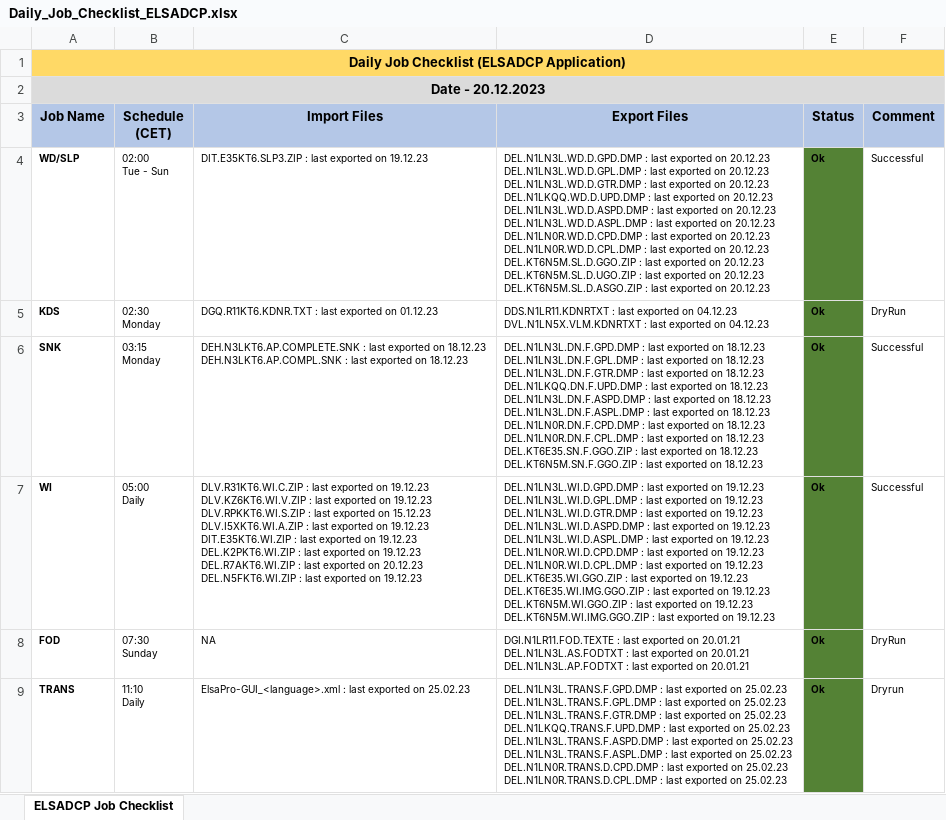
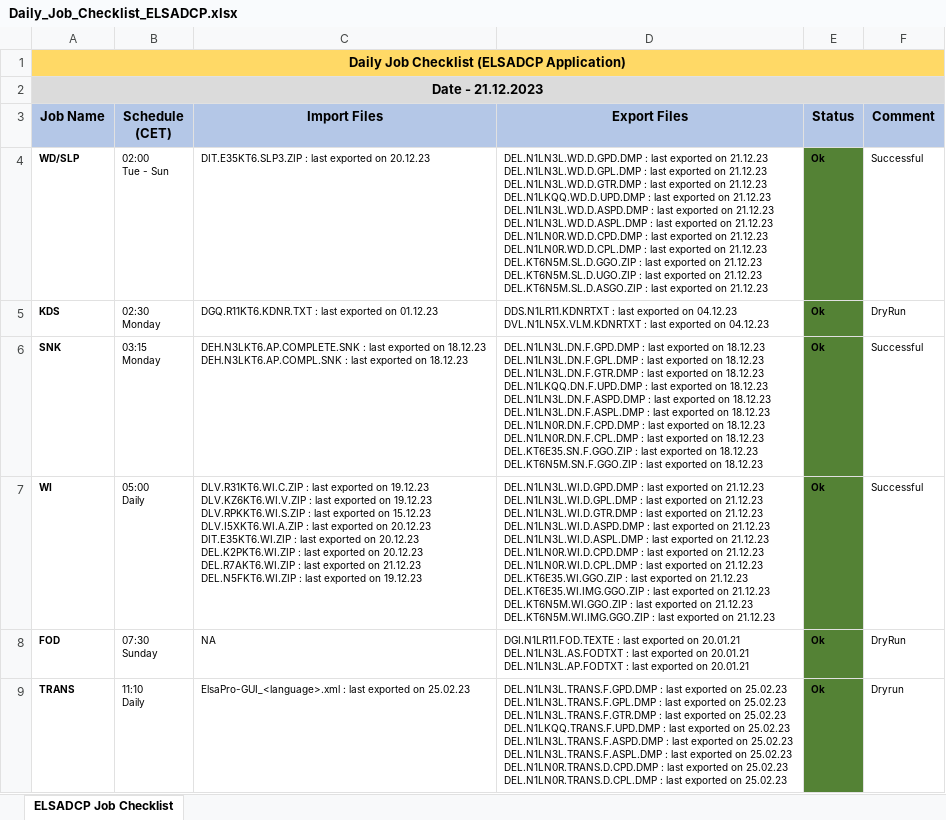
Before and after one commit to mayurcodify/Python_for_Begineers, an Excel workbook: Daily_Job_Checklist_ELSADCP.xlsx, sheet ELSADCP Job Checklist, drawn as a sheet; only a part is shown; values as stored, in another font and other column widths than the file's, no borders; ↵ is a line break in a cell; the diff covers the shown part only; the diff names each change by its address in the sheet, - before the commit and + after, or states it on an @@ line.

Commit message:
Updated on 21.12.23 13:13

```diff
--- a/Daily_Job_Checklist_ELSADCP.xlsx (sheet ELSADCP Job Checklist)
+++ b/Daily_Job_Checklist_ELSADCP.xlsx (sheet ELSADCP Job Checklist)
-A2 (Job Name): Date - 20.12.2023
+A2 (Job Name): Date - 21.12.2023
-C4 (Import Files): …exported on 19.12.23
+C4 (Import Files): …exported on 20.12.23
-D4 (Export Files): …exported on 20.12.23 ↵ DEL.N1LN3L.WD.D.GPL.DMP : last exported on 20.12.23 ↵ DEL.N1LN3L.WD.D.GTR.DMP : last exported on 20.12.23 ↵ DEL.N1LKQQ.WD.D.UPD.DMP : last exported on 20.12.23 ↵ DEL.N1LN3L.WD.D.ASPD.DMP : last exported on 20.12.23 ↵ DEL.N1LN3L.WD.D.ASPL.DMP : last exported on 20.12.23 ↵ DEL.N1LN0R.WD.D.CPD.DMP : last exported on 20.12.23 ↵ DEL.N1LN0R.WD.D.CPL.DMP : last exported on 20.12.23 ↵ DEL.KT6N5M.SL.D.GGO.ZIP : last exported on 20.12.23 ↵ DEL.KT6N5M.SL.D.UGO.ZIP : last exported on 20.12.23 ↵ DEL.KT6N5M.SL.D.ASGO.ZIP : last exported on 20.12.23
+D4 (Export Files): …exported on 21.12.23 ↵ DEL.N1LN3L.WD.D.GPL.DMP : last exported on 21.12.23 ↵ DEL.N1LN3L.WD.D.GTR.DMP : last exported on 21.12.23 ↵ DEL.N1LKQQ.WD.D.UPD.DMP : last exported on 21.12.23 ↵ DEL.N1LN3L.WD.D.ASPD.DMP : last exported on 21.12.23 ↵ DEL.N1LN3L.WD.D.ASPL.DMP : last exported on 21.12.23 ↵ DEL.N1LN0R.WD.D.CPD.DMP : last exported on 21.12.23 ↵ DEL.N1LN0R.WD.D.CPL.DMP : last exported on 21.12.23 ↵ DEL.KT6N5M.SL.D.GGO.ZIP : last exported on 21.12.23 ↵ DEL.KT6N5M.SL.D.UGO.ZIP : last exported on 21.12.23 ↵ DEL.KT6N5M.SL.D.ASGO.ZIP : last exported on 21.12.23
-C7 (Import Files): …exported on 19.12.23 ↵ DIT.E35KT6.WI.ZIP : last exported on 19.12.23 ↵ DEL.K2PKT6.WI.ZIP : last exported on 19.12.23 ↵ DEL.R7AKT6.WI.ZIP : last exported on 20.12.23 ↵ DEL.N5FKT6.WI.ZIP :…
+C7 (Import Files): …exported on 20.12.23 ↵ DIT.E35KT6.WI.ZIP : last exported on 20.12.23 ↵ DEL.K2PKT6.WI.ZIP : last exported on 20.12.23 ↵ DEL.R7AKT6.WI.ZIP : last exported on 21.12.23 ↵ DEL.N5FKT6.WI.ZIP :…
-D7 (Export Files): …exported on 19.12.23 ↵ DEL.N1LN3L.WI.D.GPL.DMP : last exported on 19.12.23 ↵ DEL.N1LN3L.WI.D.GTR.DMP : last exported on 19.12.23 ↵ DEL.N1LN3L.WI.D.ASPD.DMP : last exported on 19.12.23 ↵ DEL.N1LN3L.WI.D.ASPL.DMP : last exported on 19.12.23 ↵ DEL.N1LN0R.WI.D.CPD.DMP : last exported on 19.12.23 ↵ DEL.N1LN0R.WI.D.CPL.DMP : last exported on 19.12.23 ↵ DEL.KT6E35.WI.GGO.ZIP : last exported on 19.12.23 ↵ DEL.KT6E35.WI.IMG.GGO.ZIP : last exported on 19.12.23 ↵ DEL.KT6N5M.WI.GGO.ZIP : last exported on 19.12.23 ↵ DEL.KT6N5M.WI.IMG.GGO.ZIP : last exported on 19.12.23
+D7 (Export Files): …exported on 21.12.23 ↵ DEL.N1LN3L.WI.D.GPL.DMP : last exported on 21.12.23 ↵ DEL.N1LN3L.WI.D.GTR.DMP : last exported on 21.12.23 ↵ DEL.N1LN3L.WI.D.ASPD.DMP : last exported on 21.12.23 ↵ DEL.N1LN3L.WI.D.ASPL.DMP : last exported on 21.12.23 ↵ DEL.N1LN0R.WI.D.CPD.DMP : last exported on 21.12.23 ↵ DEL.N1LN0R.WI.D.CPL.DMP : last exported on 21.12.23 ↵ DEL.KT6E35.WI.GGO.ZIP : last exported on 21.12.23 ↵ DEL.KT6E35.WI.IMG.GGO.ZIP : last exported on 21.12.23 ↵ DEL.KT6N5M.WI.GGO.ZIP : last exported on 21.12.23 ↵ DEL.KT6N5M.WI.IMG.GGO.ZIP : last exported on 21.12.23
```
Also changed, not shown: 15 edited cells elsewhere in this sheet.
